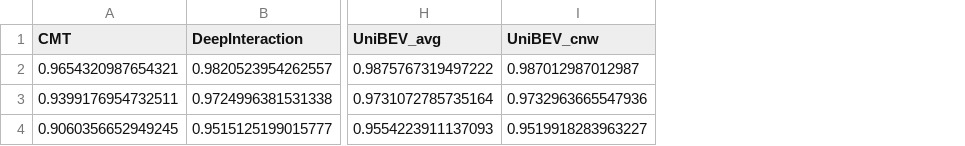
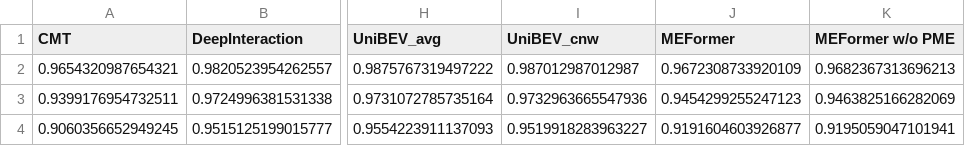
Before and after one commit to ika-rwth-aachen/MultiCorrupt, a CSV file: evaluation/ra_results_brightness.csv, drawn as a sheet; only a part is shown, gaps mark what is left out; the diff names each change by its address in the sheet, - before the commit and + after, or states it on an @@ line.

```diff
--- a/evaluation/ra_results_brightness.csv
+++ b/evaluation/ra_results_brightness.csv
+column J (MEFormer), rows 2-4: 0.9672308733920109 | 0.9454299255247123 | 0.9191604603926877
+column K (MEFormer w/o PME), rows 2-4: 0.9682367313696213 | 0.9463825166282069 | 0.9195059047101941
```
Also changed, not shown: evaluation/evaluations_nds.csv, evaluation/ra_results.csv, 13 other files.
